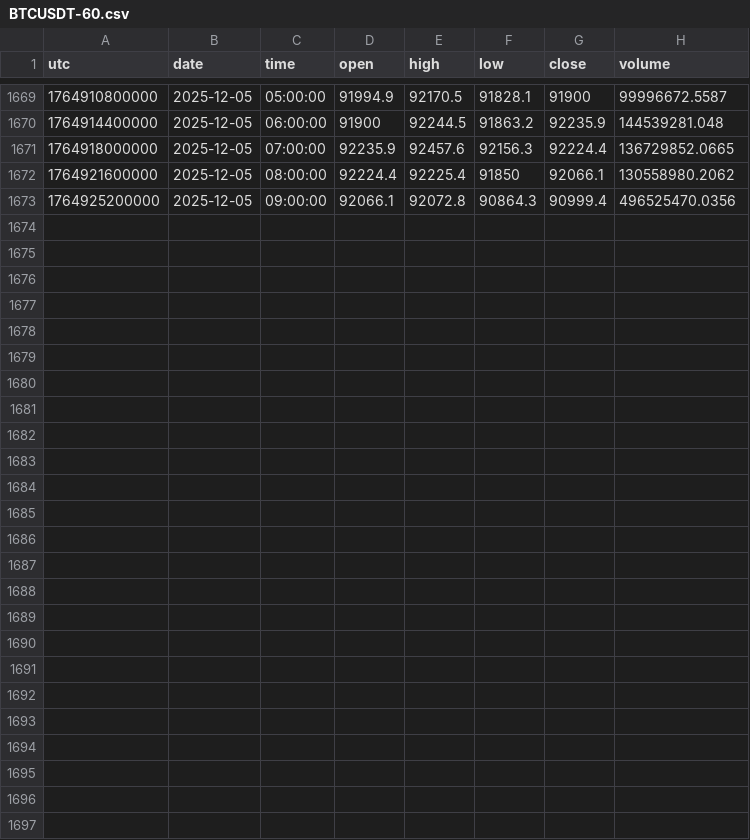
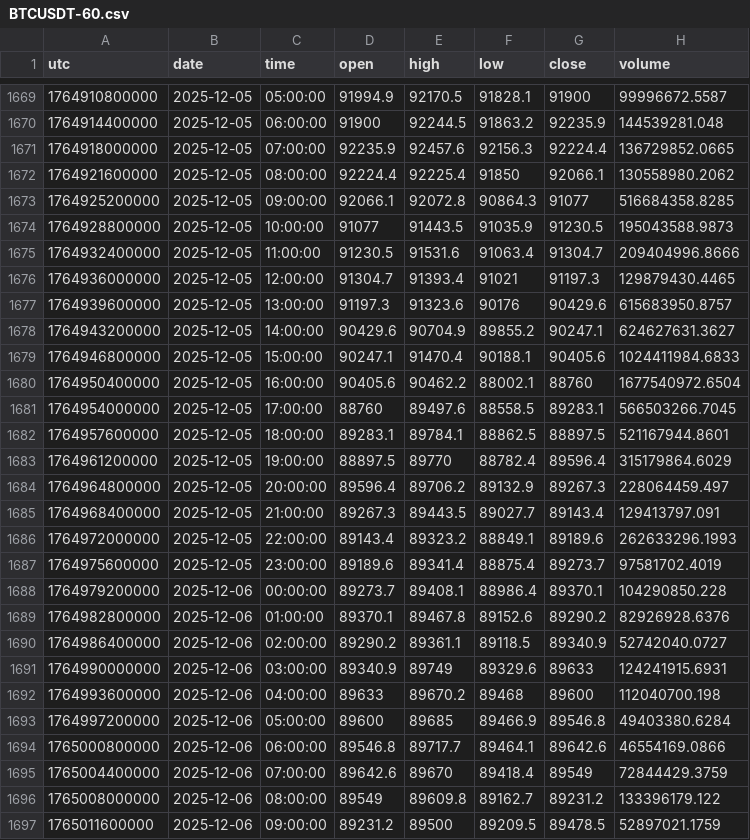
Before and after one commit to dynamicmemory/latent, a CSV file: data/BTCUSDT-60.csv, drawn as a sheet; only a part is shown, gaps mark what is left out.

```diff
--- a/data/BTCUSDT-60.csv
+++ b/data/BTCUSDT-60.csv
@@ -1672,2 +1672,26 @@ utc,date,time,open,high,low,close,volume
 1764921600000,2025-12-05,08:00:00,92224.4,92225.4,91850,92066.1,130558980.2062
-1764925200000,2025-12-05,09:00:00,92066.1,92072.8,90864.3,90999.4,496525470.0356
+1764925200000,2025-12-05,09:00:00,92066.1,92072.8,90864.3,91077,516684358.8285
+1764928800000,2025-12-05,10:00:00,91077,91443.5,91035.9,91230.5,195043588.9873
+1764932400000,2025-12-05,11:00:00,91230.5,91531.6,91063.4,91304.7,209404996.8666
+1764936000000,2025-12-05,12:00:00,91304.7,91393.4,91021,91197.3,129879430.4465
+1764939600000,2025-12-05,13:00:00,91197.3,91323.6,90176,90429.6,615683950.8757
+1764943200000,2025-12-05,14:00:00,90429.6,90704.9,89855.2,90247.1,624627631.3627
+1764946800000,2025-12-05,15:00:00,90247.1,91470.4,90188.1,90405.6,1024411984.6833
+1764950400000,2025-12-05,16:00:00,90405.6,90462.2,88002.1,88760,1677540972.6504
+1764954000000,2025-12-05,17:00:00,88760,89497.6,88558.5,89283.1,566503266.7045
+1764957600000,2025-12-05,18:00:00,89283.1,89784.1,88862.5,88897.5,521167944.8601
+1764961200000,2025-12-05,19:00:00,88897.5,89770,88782.4,89596.4,315179864.6029
+1764964800000,2025-12-05,20:00:00,89596.4,89706.2,89132.9,89267.3,228064459.497
+1764968400000,2025-12-05,21:00:00,89267.3,89443.5,89027.7,89143.4,129413797.091
+1764972000000,2025-12-05,22:00:00,89143.4,89323.2,88849.1,89189.6,262633296.1993
+1764975600000,2025-12-05,23:00:00,89189.6,89341.4,88875.4,89273.7,97581702.4019
+1764979200000,2025-12-06,00:00:00,89273.7,89408.1,88986.4,89370.1,104290850.228
+1764982800000,2025-12-06,01:00:00,89370.1,89467.8,89152.6,89290.2,82926928.6376
+1764986400000,2025-12-06,02:00:00,89290.2,89361.1,89118.5,89340.9,52742040.0727
+1764990000000,2025-12-06,03:00:00,89340.9,89749,89329.6,89633,124241915.6931
+1764993600000,2025-12-06,04:00:00,89633,89670.2,89468,89600,112040700.198
+1764997200000,2025-12-06,05:00:00,89600,89685,89466.9,89546.8,49403380.6284
+1765000800000,2025-12-06,06:00:00,89546.8,89717.7,89464.1,89642.6,46554169.0866
+1765004400000,2025-12-06,07:00:00,89642.6,89670,89418.4,89549,72844429.3759
+1765008000000,2025-12-06,08:00:00,89549,89609.8,89162.7,89231.2,133396179.122
+1765011600000,2025-12-06,09:00:00,89231.2,89500,89209.5,89478.5,52897021.1759
```
Also changed, not shown: data/BTCUSDT-240.csv, data/BTCUSDT-D.csv, 4 other files.
